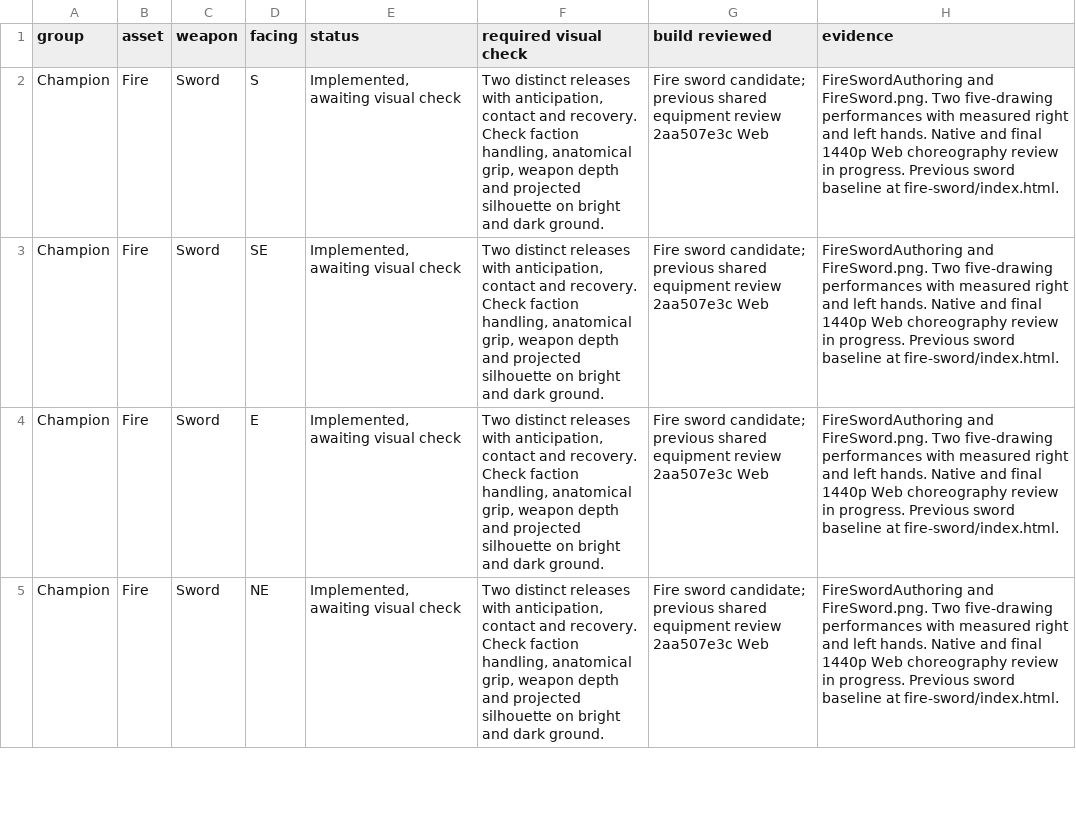
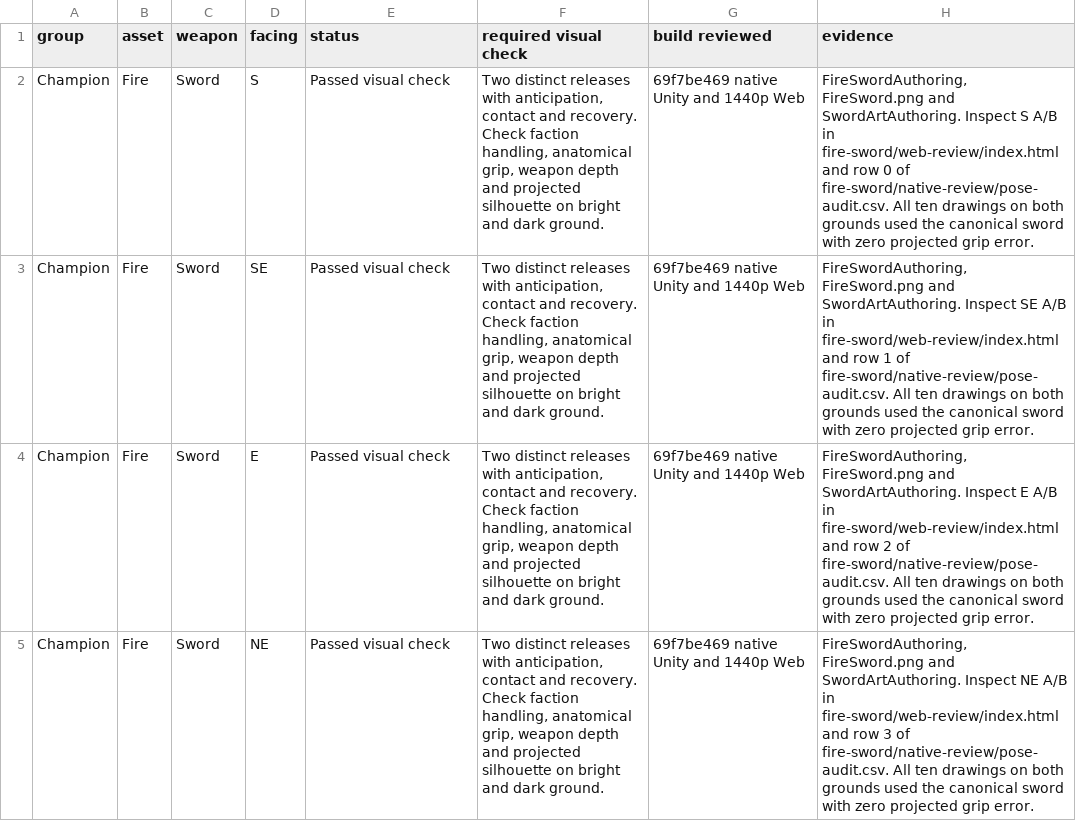
Before and after one commit to Nevanyte/RogueHalla, a CSV file: docs/art/STORM_INK_VISUAL_CHECKS.csv, drawn as a sheet; only a part is shown; the diff covers the shown part only.

Commit message:
Record eight native and Web visual passes for Fire’s shared sword

```diff
--- a/docs/art/STORM_INK_VISUAL_CHECKS.csv
+++ b/docs/art/STORM_INK_VISUAL_CHECKS.csv
@@ -1,5 +1,5 @@
 group,asset,weapon,facing,status,required visual check,build reviewed,evidence
-Champion,Fire,Sword,S,"Implemented, awaiting visual check","Two distinct releases with anticipation, contact and recovery. Check faction handling, anatomical grip, weapon depth and projected silhouette on bright and dark ground.",Fire sword candidate; previous shared equipment review 2aa507e3c Web,FireSwordAuthoring and FireSword.png. Two five-drawing performances with measured right and left hands. Native and final 1440p Web choreography review in progress. Previous sword baseline at fire-sword/index.html.
-Champion,Fire,Sword,SE,"Implemented, awaiting visual check","Two distinct releases with anticipation, contact and recovery. Check faction handling, anatomical grip, weapon depth and projected silhouette on bright and dark ground.",Fire sword candidate; previous shared equipment review 2aa507e3c Web,FireSwordAuthoring and FireSword.png. Two five-drawing performances with measured right and left hands. Native and final 1440p Web choreography review in progress. Previous sword baseline at fire-sword/index.html.
-Champion,Fire,Sword,E,"Implemented, awaiting visual check","Two distinct releases with anticipation, contact and recovery. Check faction handling, anatomical grip, weapon depth and projected silhouette on bright and dark ground.",Fire sword candidate; previous shared equipment review 2aa507e3c Web,FireSwordAuthoring and FireSword.png. Two five-drawing performances with measured right and left hands. Native and final 1440p Web choreography review in progress. Previous sword baseline at fire-sword/index.html.
-Champion,Fire,Sword,NE,"Implemented, awaiting visual check","Two distinct releases with anticipation, contact and recovery. Check faction handling, anatomical grip, weapon depth and projected silhouette on bright and dark ground.",Fire sword candidate; previous shared equipment review 2aa507e3c Web,FireSwordAuthoring and FireSword.png. Two five-drawing performances with measured right and left hands. Native and final 1440p Web choreography review in progress. Previous sword baseline at fire-sword/index.html.
+Champion,Fire,Sword,S,Passed visual check,"Two distinct releases with anticipation, contact and recovery. Check faction handling, anatomical grip, weapon depth and projected silhouette on bright and dark ground.",69f7be469 native Unity and 1440p Web,"FireSwordAuthoring, FireSword.png and SwordArtAuthoring. Inspect S A/B in fire-sword/web-review/index.html and row 0 of fire-sword/native-review/pose-audit.csv. All ten drawings on both grounds used the canonical sword with zero projected grip error."
+Champion,Fire,Sword,SE,Passed visual check,"Two distinct releases with anticipation, contact and recovery. Check faction handling, anatomical grip, weapon depth and projected silhouette on bright and dark ground.",69f7be469 native Unity and 1440p Web,"FireSwordAuthoring, FireSword.png and SwordArtAuthoring. Inspect SE A/B in fire-sword/web-review/index.html and row 1 of fire-sword/native-review/pose-audit.csv. All ten drawings on both grounds used the canonical sword with zero projected grip error."
+Champion,Fire,Sword,E,Passed visual check,"Two distinct releases with anticipation, contact and recovery. Check faction handling, anatomical grip, weapon depth and projected silhouette on bright and dark ground.",69f7be469 native Unity and 1440p Web,"FireSwordAuthoring, FireSword.png and SwordArtAuthoring. Inspect E A/B in fire-sword/web-review/index.html and row 2 of fire-sword/native-review/pose-audit.csv. All ten drawings on both grounds used the canonical sword with zero projected grip error."
+Champion,Fire,Sword,NE,Passed visual check,"Two distinct releases with anticipation, contact and recovery. Check faction handling, anatomical grip, weapon depth and projected silhouette on bright and dark ground.",69f7be469 native Unity and 1440p Web,"FireSwordAuthoring, FireSword.png and SwordArtAuthoring. Inspect NE A/B in fire-sword/web-review/index.html and row 3 of fire-sword/native-review/pose-audit.csv. All ten drawings on both grounds used the canonical sword with zero projected grip error."
```
Also changed, not shown: 12 edited cells elsewhere in this file.
